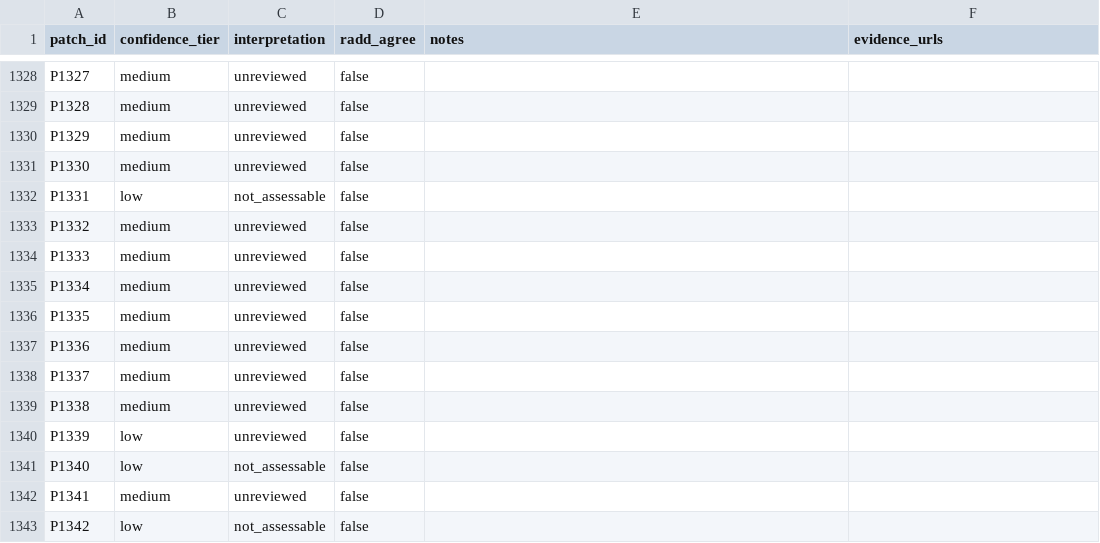
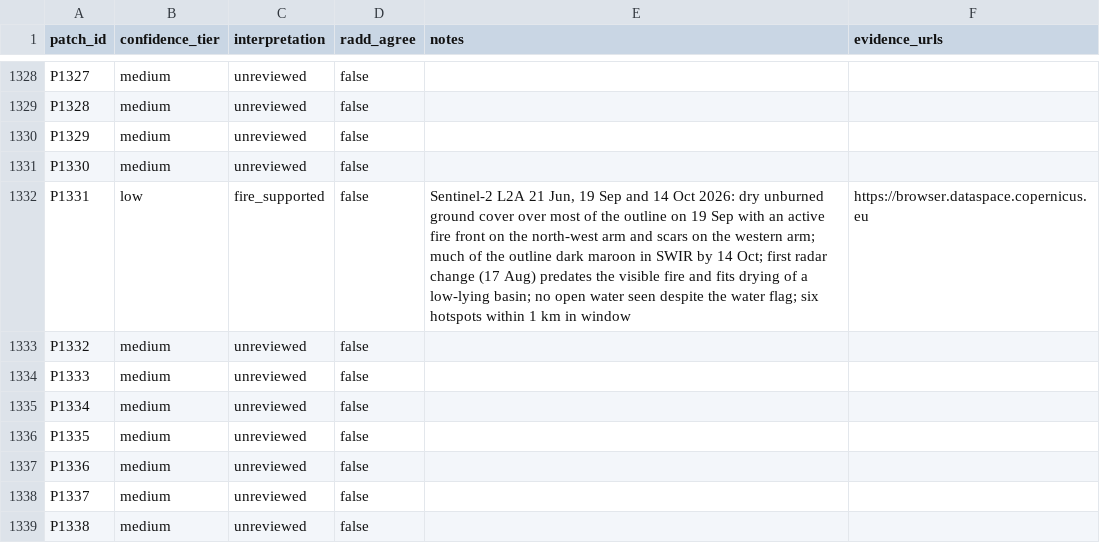
Before and after one commit to abd2467/blindspot, a CSV file: data/processed/review.csv, drawn as a sheet; only a part is shown, gaps mark what is left out; the shorter side is filled out with more unchanged rows.

```diff
--- a/data/processed/review.csv
+++ b/data/processed/review.csv
@@ -1331,3 +1331,3 @@ P1329,medium,unreviewed,false,,
 P1330,medium,unreviewed,false,,
-P1331,low,not_assessable,false,,
+P1331,low,fire_supported,false,"Sentinel-2 L2A 21 Jun, 19 Sep and 14 Oct 2026: dry unburned ground cover over most of the outline on 19 Sep with an active fire front on the north-west arm and scars on the western arm; much of the outline dark maroon in SWIR by 14 Oct; first radar change (17 Aug) predates the visible fire and fits drying of a low-lying basin; no open water seen despite the water flag; six hotspots within 1 km in window",https://browser.dataspace.copernicus.eu
 P1332,medium,unreviewed,false,,
```
